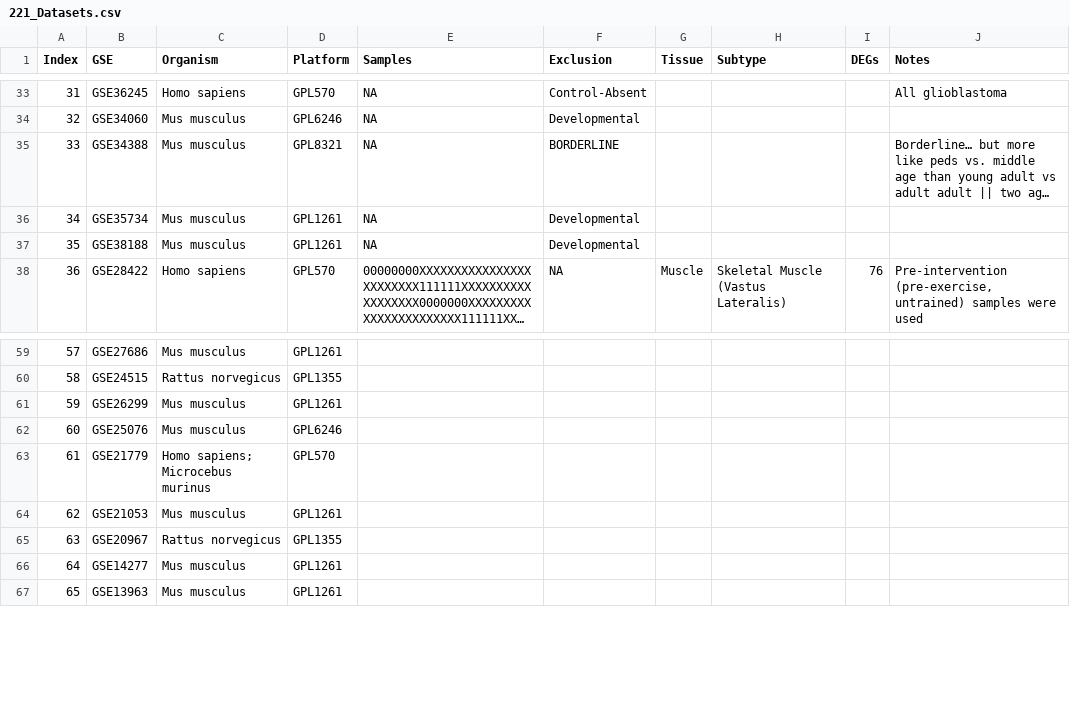
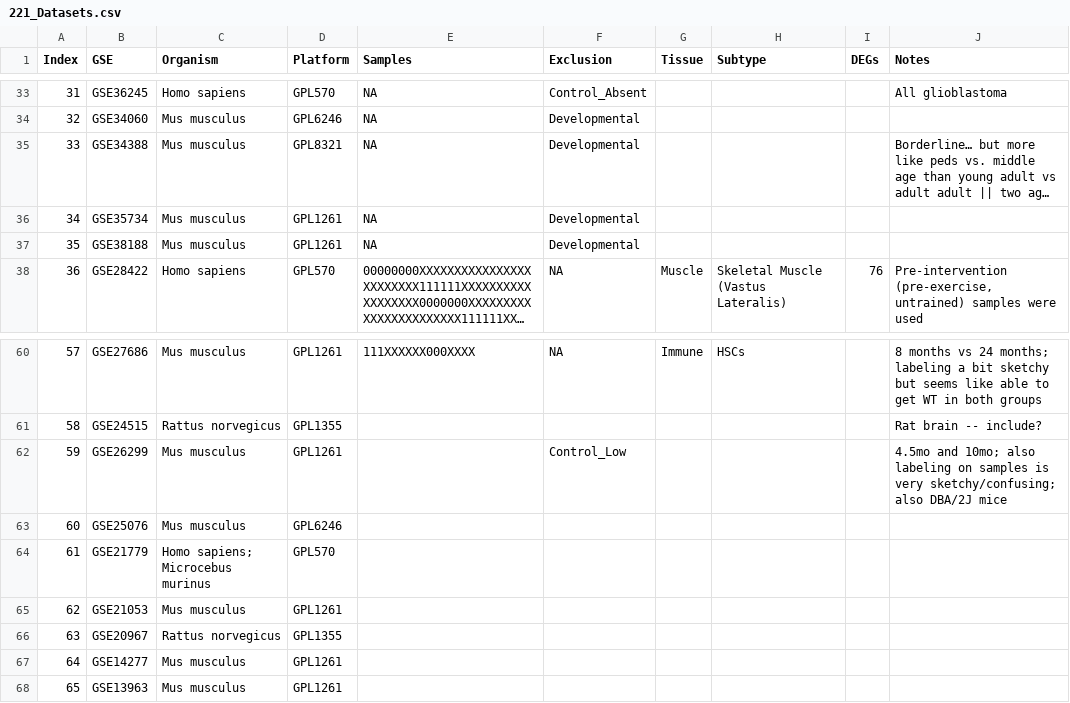
Before and after one commit to AriellaStudies/Aging-DEGs, a CSV file: 221_Datasets.csv, drawn as a sheet; only a part is shown, gaps mark what is left out; long unchanged cells end in …; addresses are those after the commit; the diff covers the shown part only; the diff names each change by its address in the sheet, - before the commit and + after, or states it on an @@ line.

```diff
--- a/221_Datasets.csv
+++ b/221_Datasets.csv
-F33 (Exclusion): Control-Absent
+F33 (Exclusion): Control_Absent
-F35 (Exclusion): BORDERLINE
+F35 (Exclusion): Developmental
-E60 (Samples): (empty)
+E60 (Samples): 111XXXXXX000XXXX
-F60 (Exclusion): (empty)
+F60 (Exclusion): NA
-G60 (Tissue): (empty)
+G60 (Tissue): Immune
-H60 (Subtype): (empty)
+H60 (Subtype): HSCs
-J60 (Notes): (empty)
+J60 (Notes): 8 months vs 24 months; labeling a bit sketchy but seems like able to get WT in both groups
-J61 (Notes): (empty)
+J61 (Notes): Rat brain -- include?
-F62 (Exclusion): (empty)
+F62 (Exclusion): Control_Low
-J62 (Notes): (empty)
+J62 (Notes): 4.5mo and 10mo; also labeling on samples is very sketchy/confusing; also DBA/2J mice
```
Also changed, not shown: 1 added row and 54 edited cells elsewhere in this file, Old_Counts.csv, Total_Counts.csv, 4 other files.
